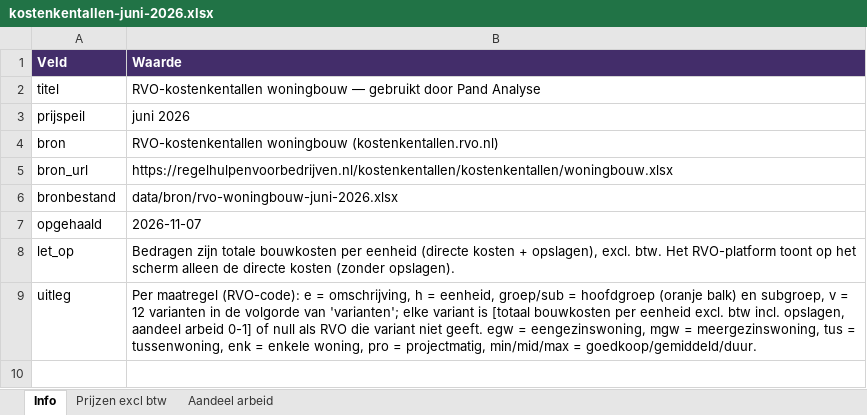
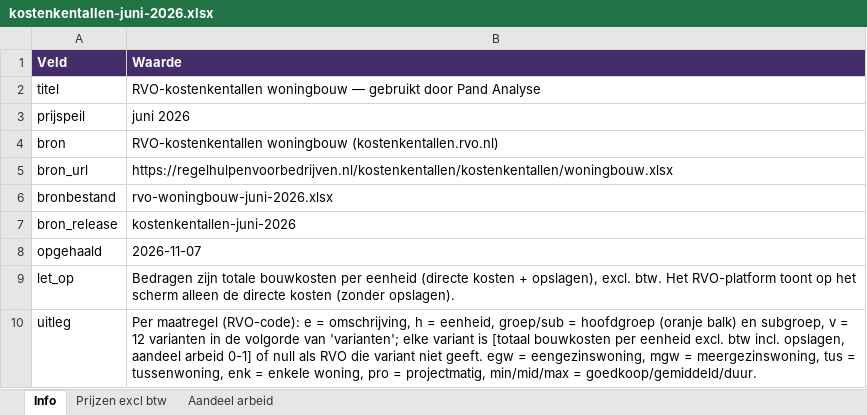
Before and after one commit to visserinspecties/foto-upload, an Excel workbook: data/kostenkentallen-juni-2026.xlsx, sheet Info, drawn as a sheet; values as stored, in another font and other column widths than the file's, no borders; the diff names each change by its address in the sheet, - before the commit and + after, or states it on an @@ line.

```diff
--- a/data/kostenkentallen-juni-2026.xlsx (sheet Info)
+++ b/data/kostenkentallen-juni-2026.xlsx (sheet Info)
-B6 (Waarde): data/bron/rvo-woningbouw-juni-2026.xlsx
+B6 (Waarde): rvo-woningbouw-juni-2026.xlsx
+row 7: bron_release | kostenkentallen-juni-2026
```
Also changed, not shown: sheet Aandeel arbeid, sheet Prijzen excl btw, 9 other files.
